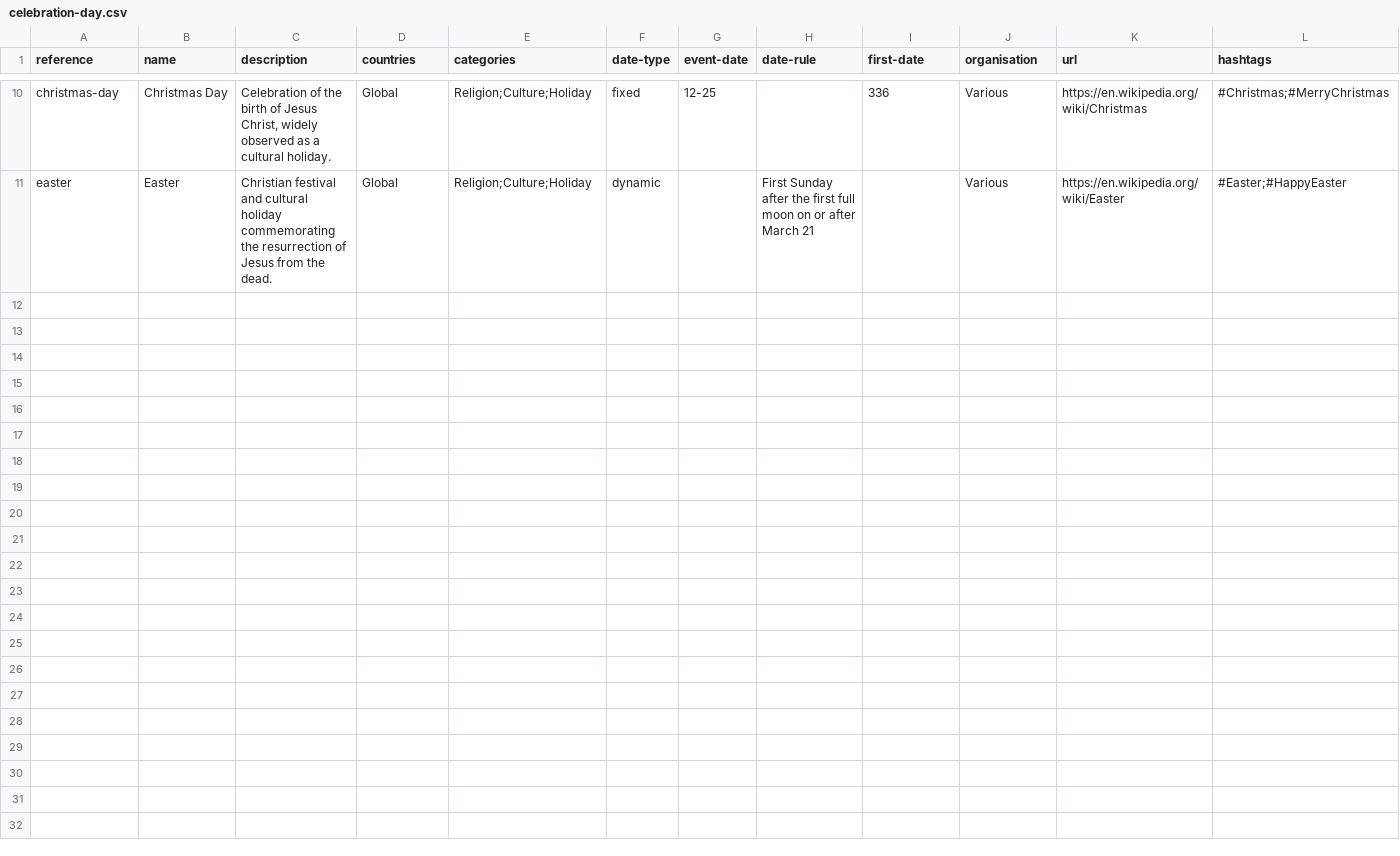
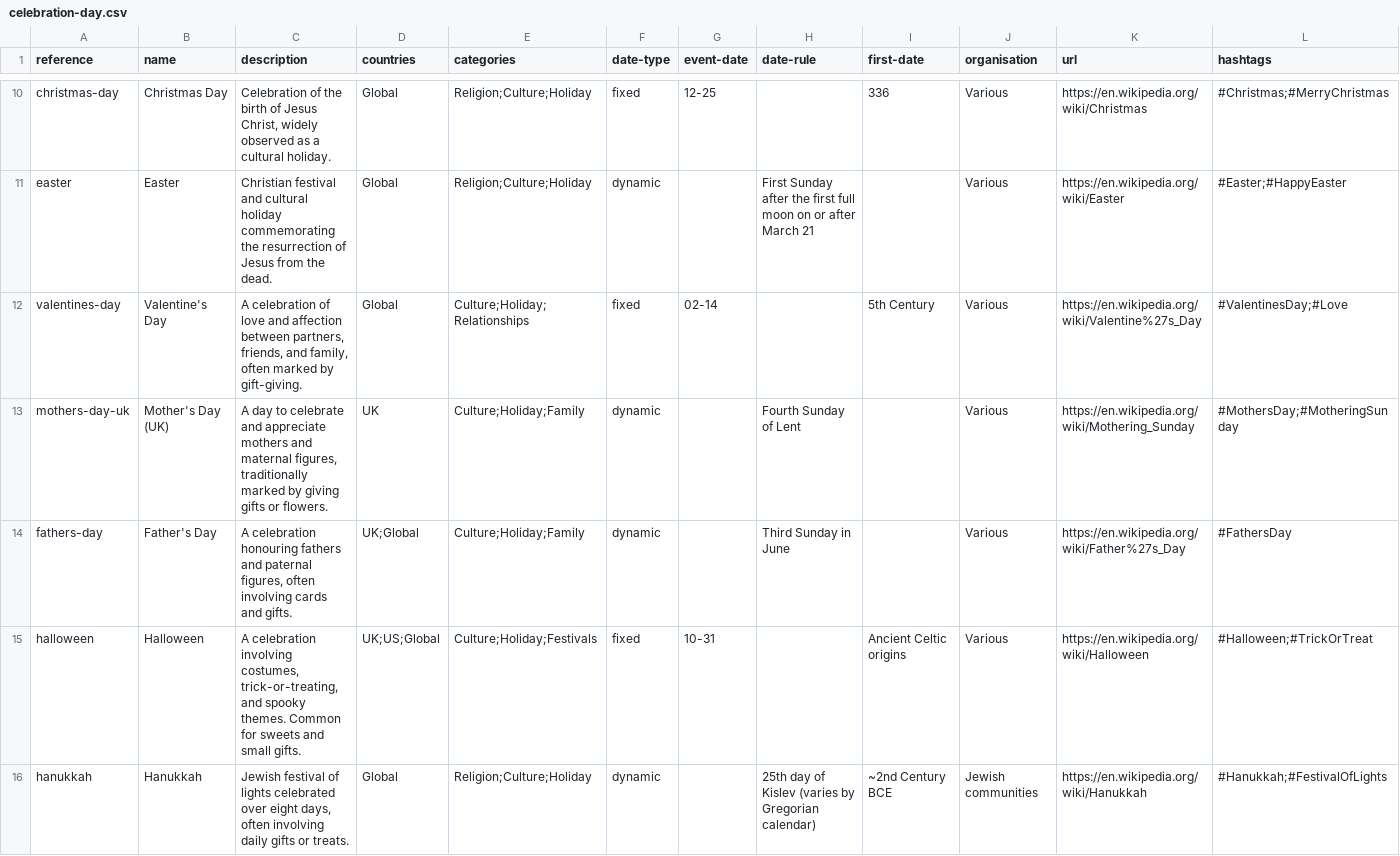
Before and after one commit to giftwrappedgiving/celebration-days, a CSV file: celebration-day.csv, drawn as a sheet; only a part is shown, gaps mark what is left out; rows hold the shown columns only; the diff covers the shown part only; the diff names each change by its address in the sheet, - before the commit and + after, or states it on an @@ line.

Commit message:
Add common celebration days

```diff
--- a/celebration-day.csv
+++ b/celebration-day.csv
+row 12: valentines-day | Valentine's Day | A celebration of love and affection between partners, friends, and family, often marked by gift-giving. | Global | Culture;Holiday;Relationships | fixed | 02-14 |  | 5th Century | Various | https://en.wikipedia.org/wiki/Valentine%27s_Day | #ValentinesDay;#Love
+row 13: mothers-day-uk | Mother's Day (UK) | A day to celebrate and appreciate mothers and maternal figures, traditionally marked by giving gifts or flowers. | UK | Culture;Holiday;Family | dynamic |  | Fourth Sunday of Lent |  | Various | https://en.wikipedia.org/wiki/Mothering_Sunday | #MothersDay;#MotheringSunday
+row 14: fathers-day | Father's Day | A celebration honouring fathers and paternal figures, often involving cards and gifts. | UK;Global | Culture;Holiday;Family | dynamic |  | Third Sunday in June |  | Various | https://en.wikipedia.org/wiki/Father%27s_Day | #FathersDay
+row 15: halloween | Halloween | A celebration involving costumes, trick-or-treating, and spooky themes. Common for sweets and small gifts. | UK;US;Global | Culture;Holiday;Festivals | fixed | 10-31 |  | Ancient Celtic origins | Various | https://en.wikipedia.org/wiki/Halloween | #Halloween;#TrickOrTreat
+row 16: hanukkah | Hanukkah | Jewish festival of lights celebrated over eight days, often involving daily gifts or treats. | Global | Religion;Culture;Holiday | dynamic |  | 25th day of Kislev (varies by Gregorian calendar) | ~2nd Century BCE | Jewish communities | https://en.wikipedia.org/wiki/Hanukkah | #Hanukkah;#FestivalOfLights
```
Also changed, not shown: 4 added rows elsewhere in this file.
